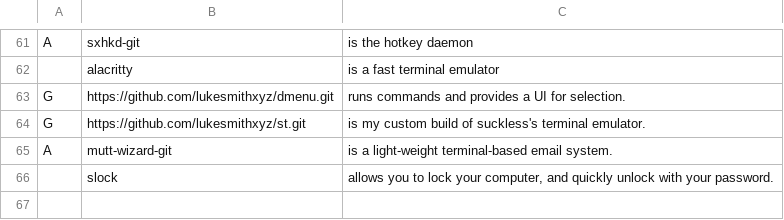
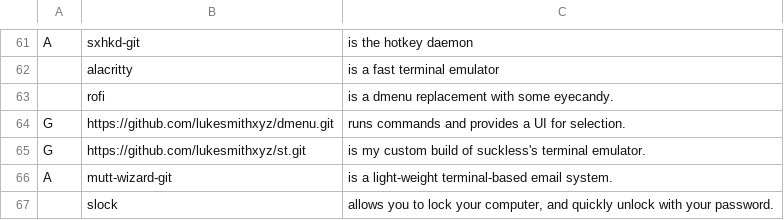
Before and after one commit to hadesagd/LARBS, a CSV file: progs.csv, drawn as a sheet; only a part is shown, gaps mark what is left out.

Commit message:
Added a few programs

```diff
--- a/progs.csv
+++ b/progs.csv
@@ -62,2 +62,3 @@ A,sxhkd-git,"is the hotkey daemon"
 ,alacritty,"is a fast terminal emulator"
+,rofi,"is a dmenu replacement with some eyecandy."
 G,https://github.com/lukesmithxyz/dmenu.git,"runs commands and provides a UI for selection."
```
